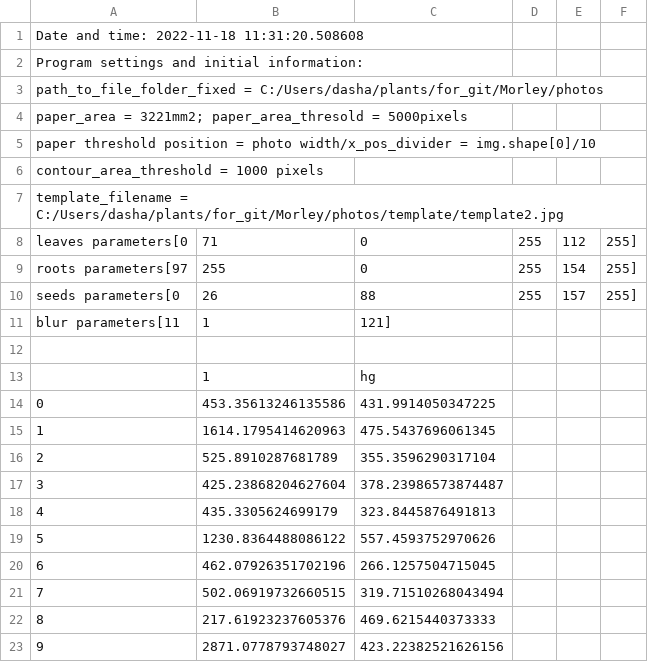
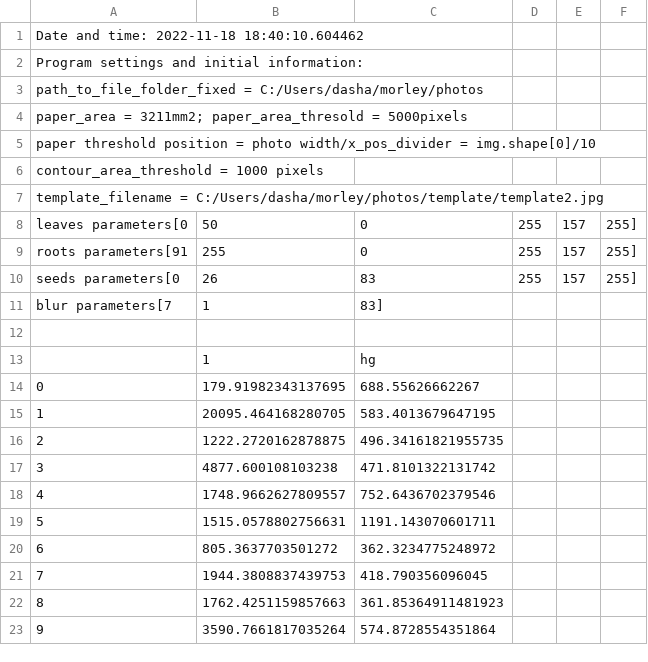
Before and after one commit to dashabezik/Morley, a CSV file: photo_plant_area_2022-11-18.csv, drawn as a sheet; only a part is shown; the diff covers the shown part only.

```diff
--- a/photo_plant_area_2022-11-18.csv
+++ b/photo_plant_area_2022-11-18.csv
@@ -1,23 +1,23 @@
-Date and time: 2022-11-18 11:31:20.508608
+Date and time: 2022-11-18 18:40:10.604462
 Program settings and initial information:
-path_to_file_folder_fixed = C:/Users/dasha/plants/for_git/Morley/photos
-paper_area = 3221mm2; paper_area_thresold = 5000pixels
+path_to_file_folder_fixed = C:/Users/dasha/morley/photos
+paper_area = 3211mm2; paper_area_thresold = 5000pixels
 paper threshold position = photo width/x_pos_divider = img.shape[0]/10
 contour_area_threshold = 1000 pixels
-template_filename = C:/Users/dasha/plants/for_git/Morley/photos/template/template2.jpg
-leaves parameters[0, 71, 0, 255, 112, 255]
-roots parameters[97, 255, 0, 255, 154, 255]
-seeds parameters[0, 26, 88, 255, 157, 255]
-blur parameters[11, 1, 121]
+template_filename = C:/Users/dasha/morley/photos/template/template2.jpg
+leaves parameters[0, 50, 0, 255, 157, 255]
+roots parameters[91, 255, 0, 255, 157, 255]
+seeds parameters[0, 26, 83, 255, 157, 255]
+blur parameters[7, 1, 83]
 
 ,1,hg
-0,453.35613246135586,431.9914050347225
-1,1614.1795414620963,475.5437696061345
-2,525.8910287681789,355.3596290317104
-3,425.23868204627604,378.23986573874487
-4,435.3305624699179,323.8445876491813
-5,1230.8364488086122,557.4593752970626
-6,462.07926351702196,266.1257504715045
-7,502.06919732660515,319.71510268043494
-8,217.61923237605376,469.6215440373333
-9,2871.0778793748027,423.22382521626156
+0,179.91982343137695,688.55626662267
+1,20095.464168280705,583.4013679647195
+2,1222.2720162878875,496.34161821955735
+3,4877.600108103238,471.8101322131742
+4,1748.9662627809557,752.6436702379546
+5,1515.0578802756631,1191.143070601711
+6,805.3637703501272,362.3234775248972
+7,1944.3808837439753,418.790356096045
+8,1762.4251159857663,361.85364911481923
+9,3590.7661817035264,574.8728554351864
```
Also changed, not shown: 79 edited cells elsewhere in this file, photo_full_file_photo_separated_2022-11-18.csv, photo_leaves_2022-11-18.csv, 14 other files.
